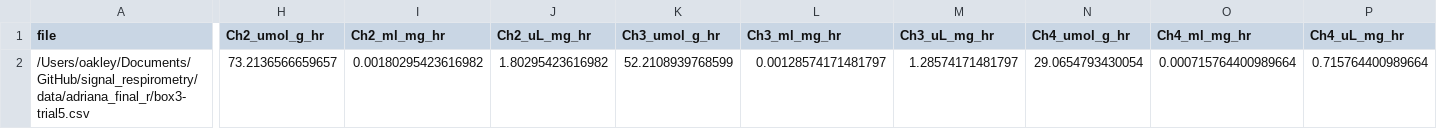
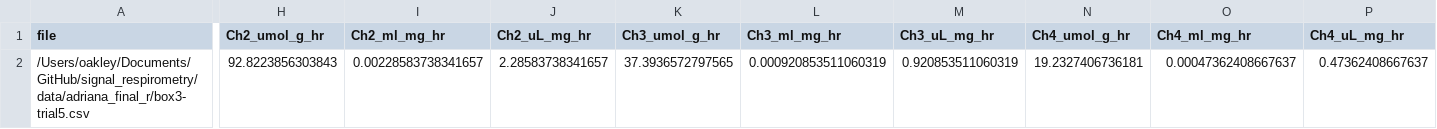
Before and after one commit to ucsb-oakley-lab/signal_respirometry, a CSV file: data/processed/box3-trial5.csv_R_summary.csv, drawn as a sheet; only a part is shown, gaps mark what is left out; the diff names each change by its address in the sheet, - before the commit and + after, or states it on an @@ line.

```diff
--- a/data/processed/box3-trial5.csv_R_summary.csv
+++ b/data/processed/box3-trial5.csv_R_summary.csv
-H2 (Ch2_umol_g_hr): 73.2136566659657
+H2 (Ch2_umol_g_hr): 92.8223856303843
-I2 (Ch2_ml_mg_hr): 0.00180295423616982
+I2 (Ch2_ml_mg_hr): 0.00228583738341657
-J2 (Ch2_uL_mg_hr): 1.80295423616982
+J2 (Ch2_uL_mg_hr): 2.28583738341657
-K2 (Ch3_umol_g_hr): 52.2108939768599
+K2 (Ch3_umol_g_hr): 37.3936572797565
-L2 (Ch3_ml_mg_hr): 0.00128574171481797
+L2 (Ch3_ml_mg_hr): 0.000920853511060319
-M2 (Ch3_uL_mg_hr): 1.28574171481797
+M2 (Ch3_uL_mg_hr): 0.920853511060319
-N2 (Ch4_umol_g_hr): 29.0654793430054
+N2 (Ch4_umol_g_hr): 19.2327406736181
-O2 (Ch4_ml_mg_hr): 0.000715764400989664
+O2 (Ch4_ml_mg_hr): 0.00047362408667637
-P2 (Ch4_uL_mg_hr): 0.715764400989664
+P2 (Ch4_uL_mg_hr): 0.47362408667637
```
Also changed, not shown: data/processed/batch_summary.csv, data/processed/newpyro-trial5-light.csv_R_summary.csv, 16 other files.
